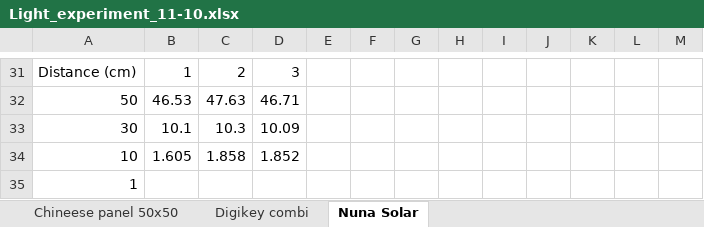
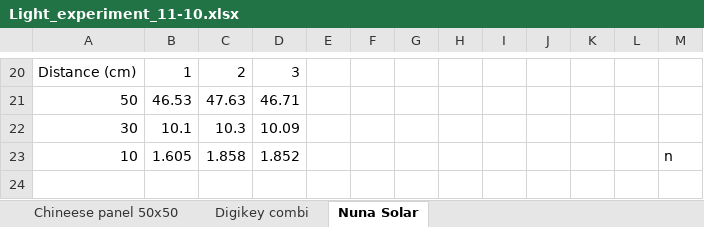
Before and after one commit to amjadmajid/ipRobot, an Excel workbook: Code/Python/Experiments/Light_experiment_11-10.xlsx, sheet Nuna Solar, drawn as a sheet; only a part is shown, gaps mark what is left out; values as stored, in another font and other column widths than the file's, no borders; removed rows and columns are numbered as before the commit, all else as after; the diff covers the shown part only; the diff names each change by its address in the sheet, - before the commit and + after, or states it on an @@ line.

```diff
--- a/Code/Python/Experiments/Light_experiment_11-10.xlsx (sheet Nuna Solar)
+++ b/Code/Python/Experiments/Light_experiment_11-10.xlsx (sheet Nuna Solar)
-M23: (empty)
+M23: n
-row 35: 1
```
Also changed, not shown: 11 removed rows elsewhere in this sheet, sheet Chineese panel 50x50, sheet Digikey combi, 2 other files.
